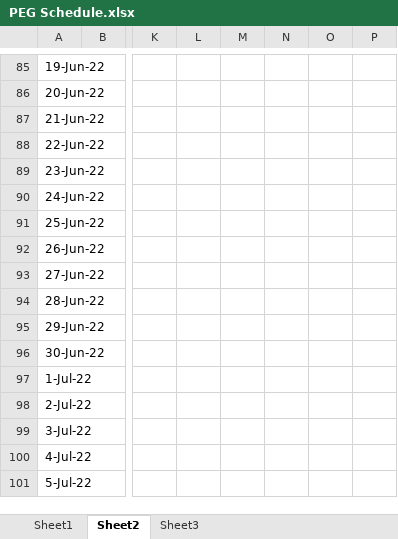
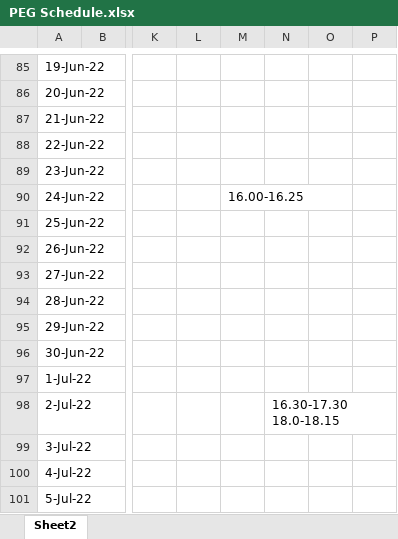
Before and after one commit to JalajMathur/PEG_2022, an Excel workbook: PEG Schedule.xlsx, sheet Sheet2, drawn as a sheet; only a part is shown, gaps mark what is left out; values as stored, in another font and other column widths than the file's, no cell formats; ↵ is a line break in a cell; the diff covers the shown part only; the diff names each change by its address in the sheet, - before the commit and + after, or states it on an @@ line.

```diff
--- a/PEG Schedule.xlsx (sheet Sheet2)
+++ b/PEG Schedule.xlsx (sheet Sheet2)
-sheet tab: Sheet1
-sheet tab: Sheet3
-M90: (empty)
+M90: 16.00-16.25
-N98: (empty)
+N98: 16.30-17.30 ↵ 18.0-18.15
```
Also changed, not shown: 9 edited cells elsewhere in this sheet, cell formats, 19 other files.
